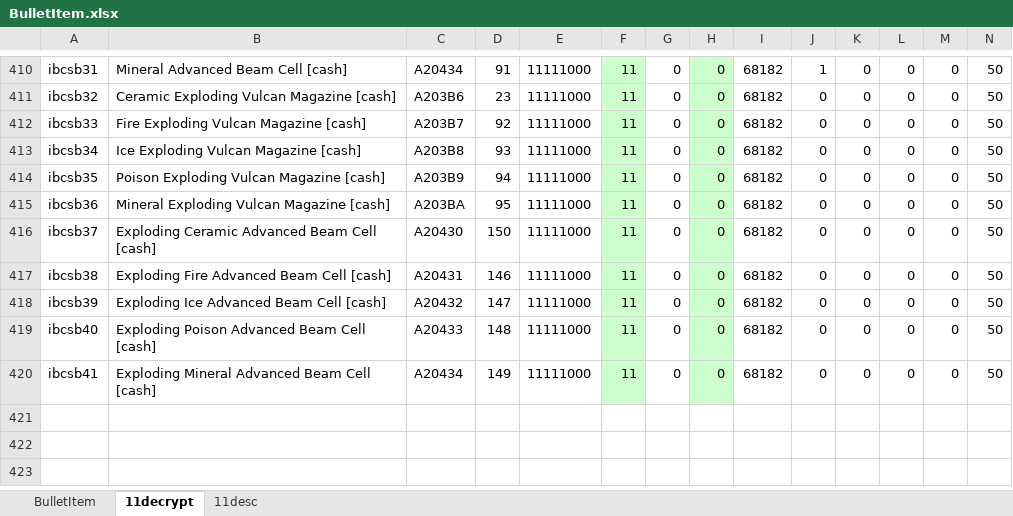
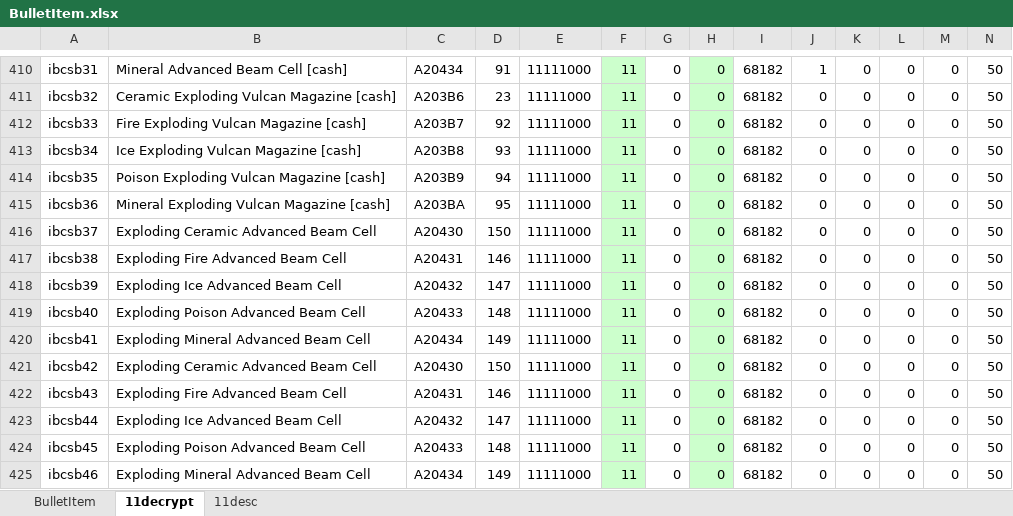
Before and after one commit to juangraydev/nexus-database, an Excel workbook: gu_in/Item.edf/11_BulletItem/BulletItem.xlsx, sheet 11decrypt, drawn as a sheet; only a part is shown, gaps mark what is left out; values as stored, in another font and other column widths than the file's, no borders; rows hold the shown columns only; the diff names each change by its address in the sheet, - before the commit and + after, or states it on an @@ line.

```diff
--- a/gu_in/Item.edf/11_BulletItem/BulletItem.xlsx (sheet 11decrypt)
+++ b/gu_in/Item.edf/11_BulletItem/BulletItem.xlsx (sheet 11decrypt)
-B416: Exploding Ceramic Advanced Beam Cell [cash]
+B416: Exploding Ceramic Advanced Beam Cell
-B417: Exploding Fire Advanced Beam Cell [cash]
+B417: Exploding Fire Advanced Beam Cell
-B418: Exploding Ice Advanced Beam Cell [cash]
+B418: Exploding Ice Advanced Beam Cell
-B419: Exploding Poison Advanced Beam Cell [cash]
+B419: Exploding Poison Advanced Beam Cell
-B420: Exploding Mineral Advanced Beam Cell [cash]
+B420: Exploding Mineral Advanced Beam Cell
+row 421: ibcsb42 | Exploding Ceramic Advanced Beam Cell | A20430 | 150 | 11111000 | 11 | 0 | 0 | 68182 | 0 | 0 | 0 | 0 | 50
+row 422: ibcsb43 | Exploding Fire Advanced Beam Cell | A20431 | 146 | 11111000 | 11 | 0 | 0 | 68182 | 0 | 0 | 0 | 0 | 50
+row 423: ibcsb44 | Exploding Ice Advanced Beam Cell | A20432 | 147 | 11111000 | 11 | 0 | 0 | 68182 | 0 | 0 | 0 | 0 | 50
+row 424: ibcsb45 | Exploding Poison Advanced Beam Cell | A20433 | 148 | 11111000 | 11 | 0 | 0 | 68182 | 0 | 0 | 0 | 0 | 50
+row 425: ibcsb46 | Exploding Mineral Advanced Beam Cell | A20434 | 149 | 11111000 | 11 | 0 | 0 | 68182 | 0 | 0 | 0 | 0 | 50
```
Also changed, not shown: sheet BulletItem, gu_in/ItemCash.edf/CashShop.xlsx, 5 other files.
